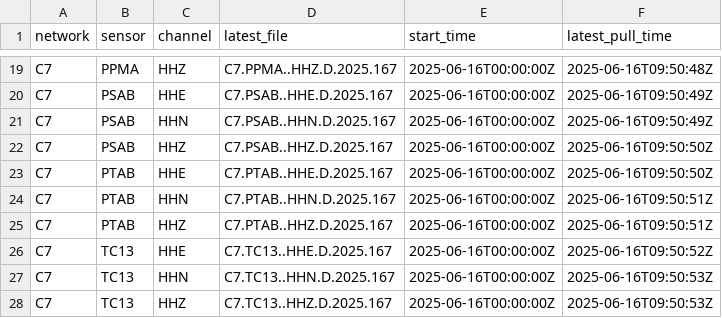
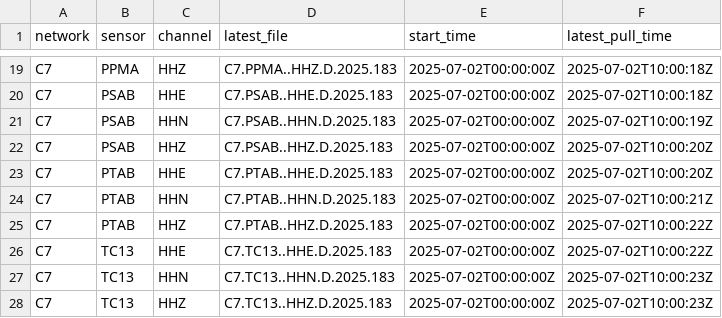
Before and after one commit to CoDaSLab/MSPC-Seismic, a CSV file: data/involcan/metadata/latest_pulls.csv, drawn as a sheet; only a part is shown, gaps mark what is left out; the diff covers the shown part only; the diff names each change by its address in the sheet, - before the commit and + after, or states it on an @@ line.

Commit message:
Changed date format in pull_rt.py

```diff
--- a/data/involcan/metadata/latest_pulls.csv
+++ b/data/involcan/metadata/latest_pulls.csv
-D19 (latest_file): C7.PPMA..HHZ.D.2025.167
+D19 (latest_file): C7.PPMA..HHZ.D.2025.183
-E19:E28 (start_time): 2025-06-16T00:00:00Z
+E19:E28 (start_time): 2025-07-02T00:00:00Z
-F19 (latest_pull_time): 2025-06-16T09:50:48Z
+F19 (latest_pull_time): 2025-07-02T10:00:18Z
-D20 (latest_file): C7.PSAB..HHE.D.2025.167
+D20 (latest_file): C7.PSAB..HHE.D.2025.183
-F20 (latest_pull_time): 2025-06-16T09:50:49Z
+F20 (latest_pull_time): 2025-07-02T10:00:18Z
-D21 (latest_file): C7.PSAB..HHN.D.2025.167
+D21 (latest_file): C7.PSAB..HHN.D.2025.183
-F21 (latest_pull_time): 2025-06-16T09:50:49Z
+F21 (latest_pull_time): 2025-07-02T10:00:19Z
-D22 (latest_file): C7.PSAB..HHZ.D.2025.167
+D22 (latest_file): C7.PSAB..HHZ.D.2025.183
-F22:F23 (latest_pull_time): 2025-06-16T09:50:50Z
+F22:F23 (latest_pull_time): 2025-07-02T10:00:20Z
-D23 (latest_file): C7.PTAB..HHE.D.2025.167
+D23 (latest_file): C7.PTAB..HHE.D.2025.183
-D24 (latest_file): C7.PTAB..HHN.D.2025.167
+D24 (latest_file): C7.PTAB..HHN.D.2025.183
-F24 (latest_pull_time): 2025-06-16T09:50:51Z
+F24 (latest_pull_time): 2025-07-02T10:00:21Z
-D25 (latest_file): C7.PTAB..HHZ.D.2025.167
+D25 (latest_file): C7.PTAB..HHZ.D.2025.183
-F25 (latest_pull_time): 2025-06-16T09:50:51Z
+F25 (latest_pull_time): 2025-07-02T10:00:22Z
-D26 (latest_file): C7.TC13..HHE.D.2025.167
+D26 (latest_file): C7.TC13..HHE.D.2025.183
-F26 (latest_pull_time): 2025-06-16T09:50:52Z
+F26 (latest_pull_time): 2025-07-02T10:00:22Z
-D27 (latest_file): C7.TC13..HHN.D.2025.167
+D27 (latest_file): C7.TC13..HHN.D.2025.183
-F27:F28 (latest_pull_time): 2025-06-16T09:50:53Z
+F27:F28 (latest_pull_time): 2025-07-02T10:00:23Z
-D28 (latest_file): C7.TC13..HHZ.D.2025.167
+D28 (latest_file): C7.TC13..HHZ.D.2025.183
```
Also changed, not shown: 51 edited cells elsewhere in this file, 1 other file.
